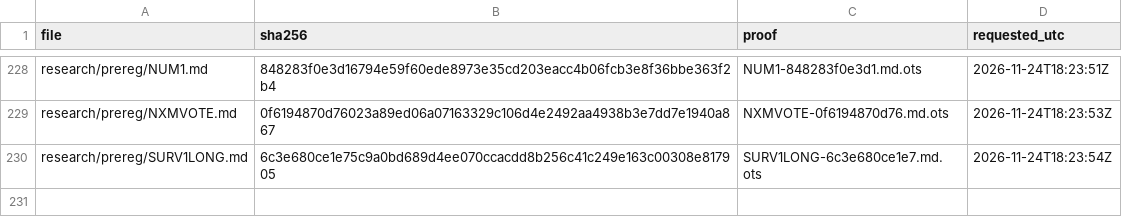
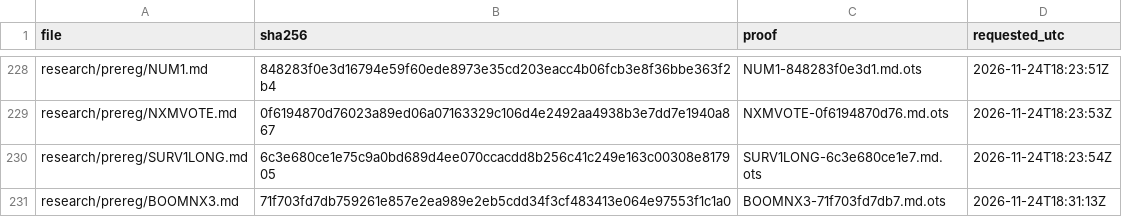
Before and after one commit to amit8f/edge-lab-public, a CSV file: timestamps/MANIFEST.csv, drawn as a sheet; only a part is shown, gaps mark what is left out.

```diff
--- a/timestamps/MANIFEST.csv
+++ b/timestamps/MANIFEST.csv
@@ -230 +230,2 @@ research/prereg/NXMVOTE.md,0f6194870d76023a89ed06a07163329c106d4e2492aa4938b3e7d
 research/prereg/SURV1LONG.md,6c3e680ce1e75c9a0bd689d4ee070ccacdd8b256c41c249e163c00308e817905,SURV1LONG-6c3e680ce1e7.md.ots,2026-11-24T18:23:54Z
+research/prereg/BOOMNX3.md,71f703fd7db759261e857e2ea989e2eb5cdd34f3cf483413e064e97553f1c1a0,BOOMNX3-71f703fd7db7.md.ots,2026-11-24T18:31:13Z
```
Also changed, not shown: 1 other file.
